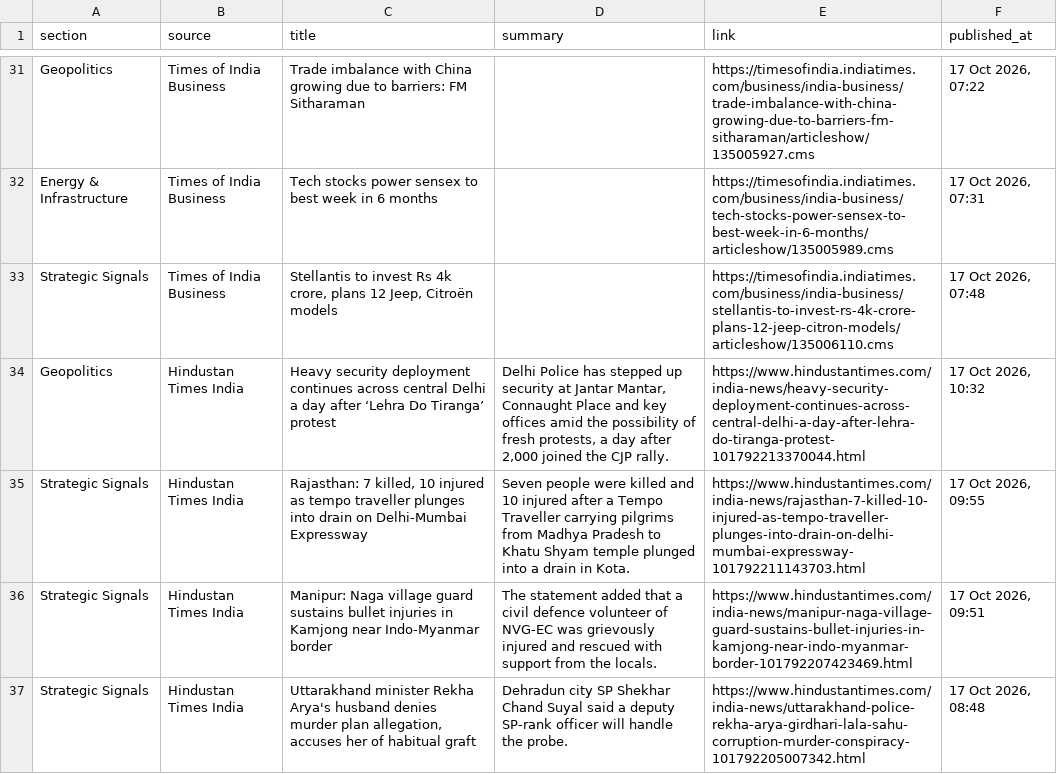
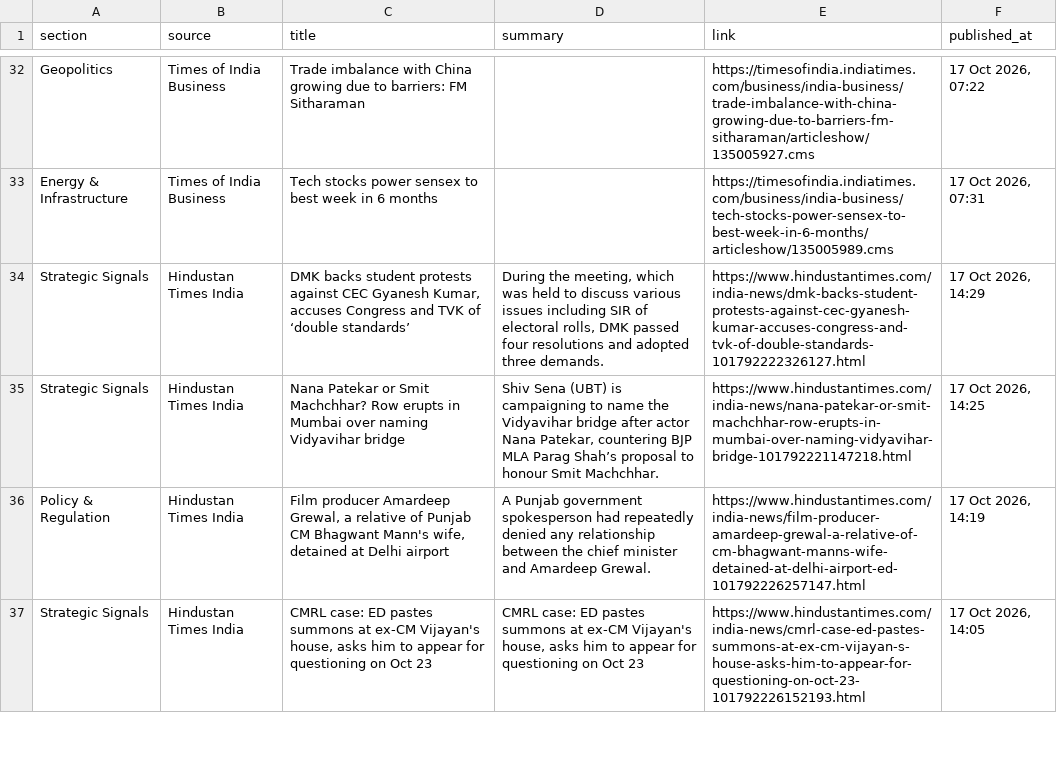
Before and after one commit to sumantrabasudawn/news-tracker, a CSV file: output/latest.csv, drawn as a sheet; only a part is shown, gaps mark what is left out; the diff covers the shown part only.

```diff
--- a/output/latest.csv
+++ b/output/latest.csv
@@ -32,6 +33,5 @@ Geopolitics,Times of India Business,Trade imbalance with China growing due to ba
 Energy & Infrastructure,Times of India Business,Tech stocks power sensex to best week in 6 months,,https://timesofindia.indiatimes.com/business/india-business/tech-stocks-power-sensex-to-best-week-in-6-months/articleshow/135005989.cms,"17 Oct 2026, 07:31"
-Strategic Signals,Times of India Business,"Stellantis to invest Rs 4k crore, plans 12 Jeep, Citroën models",,https://timesofindia.indiatimes.com/business/india-business/stellantis-to-invest-rs-4k-crore-plans-12-jeep-citron-models/articleshow/135006110.cms,"17 Oct 2026, 07:48"
-Geopolitics,Hindustan Times India,Heavy security deployment continues across central Delhi a day after ‘Lehra Do Tiranga’ protest,"Delhi Police has stepped up security at Jantar Mantar, Connaught Place and key offices amid the possibility of fresh protests, a day after 2,000 joined the CJP rally.",https://www.hindustantimes.com/india-news/heavy-security-deployment-continues-across-central-delhi-a-day-after-lehra-do-tiranga-protest-101792213370044.html,"17 Oct 2026, 10:32"
-Strategic Signals,Hindustan Times India,"Rajasthan: 7 killed, 10 injured as tempo traveller plunges into drain on Delhi-Mumbai Expressway",Seven people were killed and 10 injured after a Tempo Traveller carrying pilgrims from Madhya Pradesh to Khatu Shyam temple plunged into a drain in Kota.,https://www.hindustantimes.com/india-news/rajasthan-7-killed-10-injured-as-tempo-traveller-plunges-into-drain-on-delhi-mumbai-expressway-101792211143703.html,"17 Oct 2026, 09:55"
-Strategic Signals,Hindustan Times India,Manipur: Naga village guard sustains bullet injuries in Kamjong near Indo-Myanmar border,The statement added that a civil defence volunteer of NVG-EC was grievously injured and rescued with support from the locals.,https://www.hindustantimes.com/india-news/manipur-naga-village-guard-sustains-bullet-injuries-in-kamjong-near-indo-myanmar-border-101792207423469.html,"17 Oct 2026, 09:51"
-Strategic Signals,Hindustan Times India,"Uttarakhand minister Rekha Arya's husband denies murder plan allegation, accuses her of habitual graft",Dehradun city SP Shekhar Chand Suyal said a deputy SP-rank officer will handle the probe.,https://www.hindustantimes.com/india-news/uttarakhand-police-rekha-arya-girdhari-lala-sahu-corruption-murder-conspiracy-101792205007342.html,"17 Oct 2026, 08:48"
+Strategic Signals,Hindustan Times India,"DMK backs student protests against CEC Gyanesh Kumar, accuses Congress and TVK of ‘double standards’","During the meeting, which was held to discuss various issues including SIR of electoral rolls, DMK passed four resolutions and adopted three demands.",https://www.hindustantimes.com/india-news/dmk-backs-student-protests-against-cec-gyanesh-kumar-accuses-congress-and-tvk-of-double-standards-101792222326127.html,"17 Oct 2026, 14:29"
+Strategic Signals,Hindustan Times India,Nana Patekar or Smit Machchhar? Row erupts in Mumbai over naming Vidyavihar bridge,"Shiv Sena (UBT) is campaigning to name the Vidyavihar bridge after actor Nana Patekar, countering BJP MLA Parag Shah’s proposal to honour Smit Machchhar.",https://www.hindustantimes.com/india-news/nana-patekar-or-smit-machchhar-row-erupts-in-mumbai-over-naming-vidyavihar-bridge-101792221147218.html,"17 Oct 2026, 14:25"
+Policy & Regulation,Hindustan Times India,"Film producer Amardeep Grewal, a relative of Punjab CM Bhagwant Mann's wife, detained at Delhi airport",A Punjab government spokesperson had repeatedly denied any relationship between the chief minister and Amardeep Grewal.,https://www.hindustantimes.com/india-news/film-producer-amardeep-grewal-a-relative-of-cm-bhagwant-manns-wife-detained-at-delhi-airport-ed-101792226257147.html,"17 Oct 2026, 14:19"
+Strategic Signals,Hindustan Times India,"CMRL case: ED pastes summons at ex-CM Vijayan's house, asks him to appear for questioning on Oct 23","CMRL case: ED pastes summons at ex-CM Vijayan's house, asks him to appear for questioning on Oct 23",https://www.hindustantimes.com/india-news/cmrl-case-ed-pastes-summons-at-ex-cm-vijayan-s-house-asks-him-to-appear-for-questioning-on-oct-23-101792226152193.html,"17 Oct 2026, 14:05"
```
Also changed, not shown: 9 added rows, 8 removed rows and 58 edited cells elsewhere in this file, output/market_data.csv, 2 other files.
